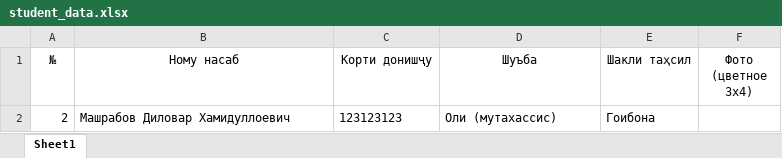
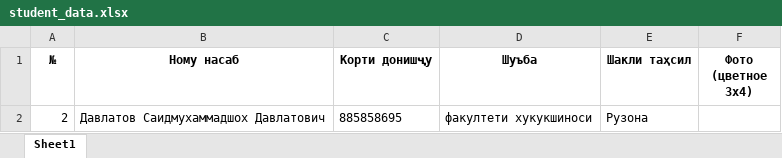
Before and after one commit to zefs-cyber/passForm, an Excel workbook: myapp/media/student_data.xlsx, sheet Sheet1, drawn as a sheet; values as stored, in another font and other column widths than the file's, no borders; charts and pictures not drawn; the diff names each change by its address in the sheet, - before the commit and + after, or states it on an @@ line.

```diff
--- a/myapp/media/student_data.xlsx (sheet Sheet1)
+++ b/myapp/media/student_data.xlsx (sheet Sheet1)
-A1:F1 bold: off
+A1:F1 bold: on
-B2 (Ному насаб): Машрабов Диловар Хамидуллоевич
+B2 (Ному насаб): Давлатов Саидмухаммадшох Давлатович
-C2 (Корти донишҷу): 123123123
+C2 (Корти донишҷу): 885858695
-D2 (Шуъба): Оли (мутахассис)
+D2 (Шуъба): факултети хукукшиноси
-E2 (Шакли таҳсил): Гоибона
+E2 (Шакли таҳсил): Рузона
```
Also changed, not shown: charts or pictures, myapp/media/form_data.xlsx, 28 other files.
